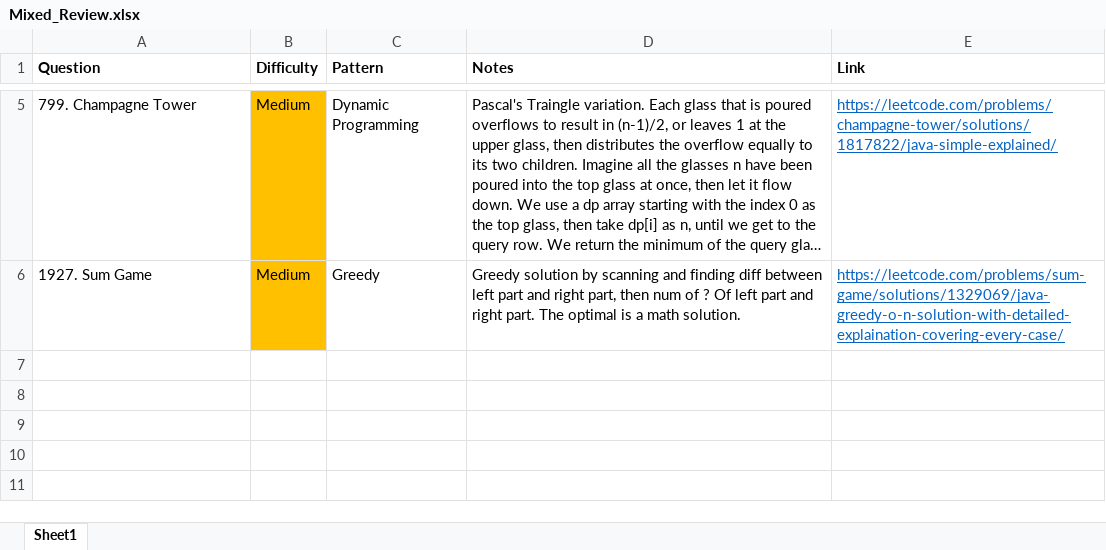
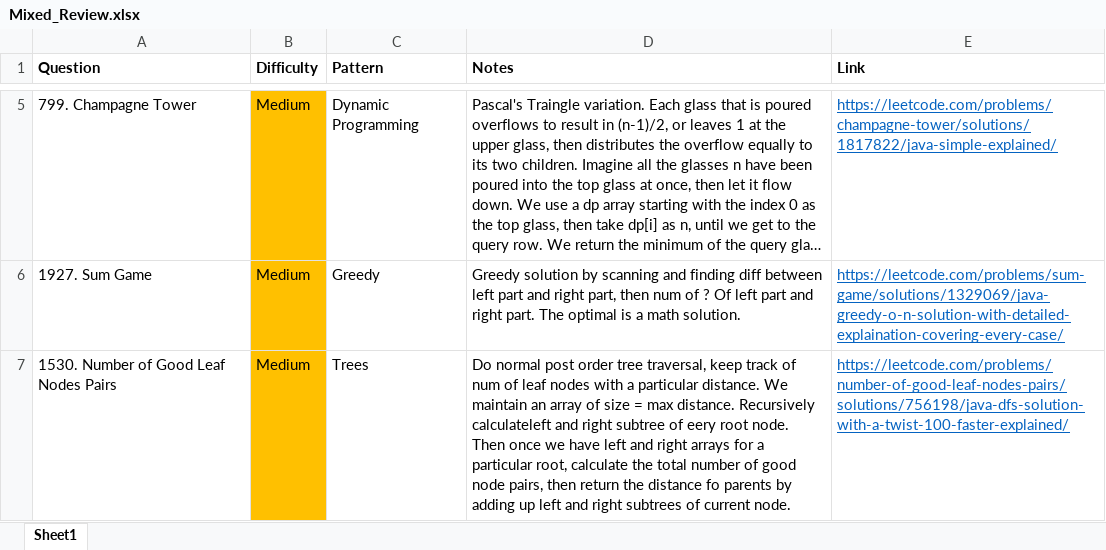
Before and after one commit to park-jsdev/library, an Excel workbook: java/Mixed_Review.xlsx, sheet Sheet1, drawn as a sheet; only a part is shown, gaps mark what is left out; long unchanged cells end in …; values as stored, in another font and other column widths than the file's, no borders; table styles not drawn; the diff names each change by its address in the sheet, - before the commit and + after, or states it on an @@ line.

Commit message:
dsa trees

```diff
--- a/java/Mixed_Review.xlsx (sheet Sheet1)
+++ b/java/Mixed_Review.xlsx (sheet Sheet1)
+row 7: 1530. Number of Good Leaf Nodes Pairs | Medium | Trees | Do normal post order tree traversal, keep track of num of leaf nodes with a particular distance. We maintain an array of size = max distance. Recursively calculateleft and right subtree of eery root node. Then once we have left and right arrays for a particular root, calculate the total number of good node pairs, then return the distance fo parents by adding up left and right subtrees of current node. | https://leetcode.com/problems/number-of-good-leaf-nodes-pairs/solutions/756198/java-dfs-solution-with-a-twist-100-faster-explained/
```
Also changed, not shown: 1 other file.
